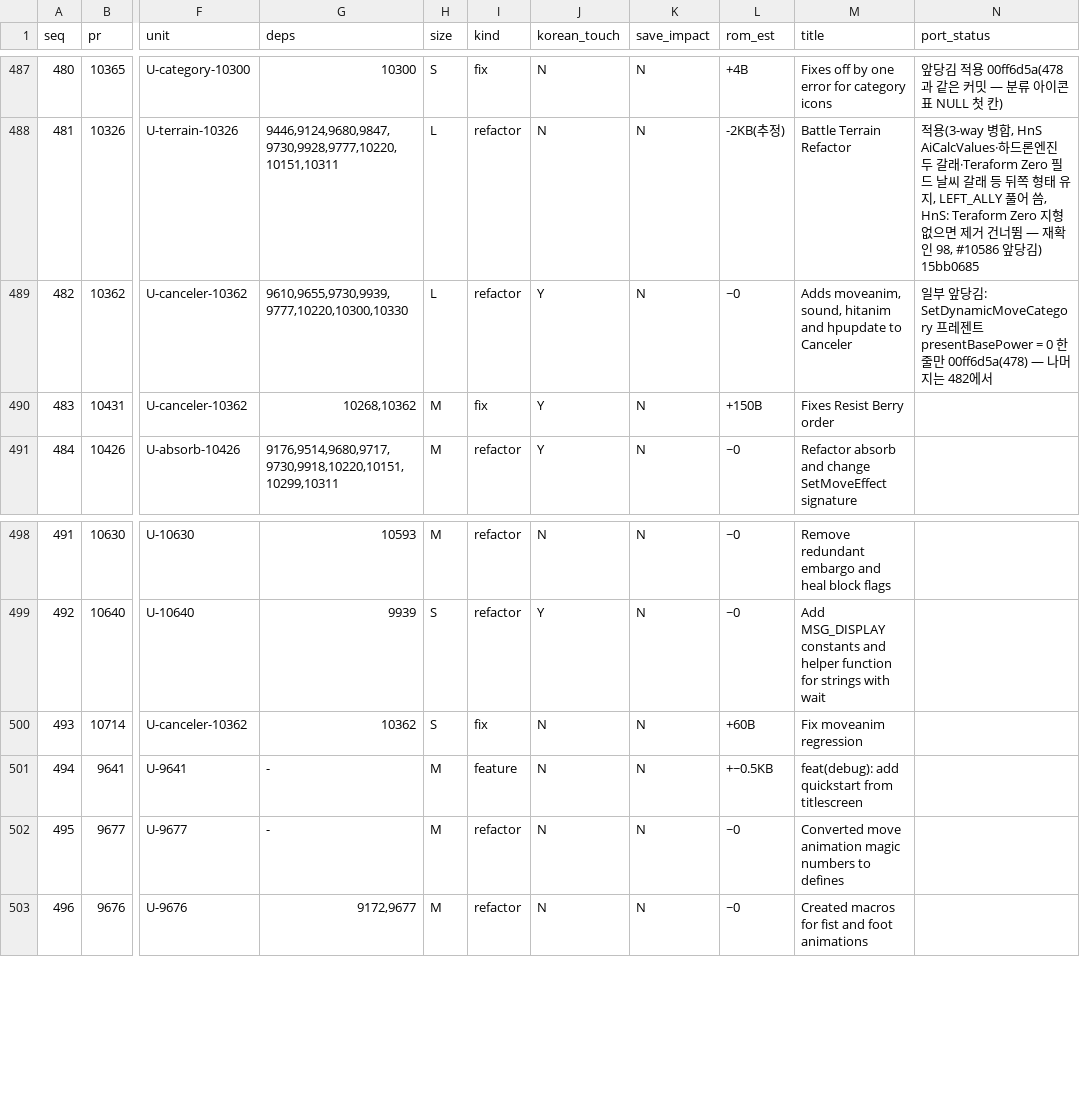
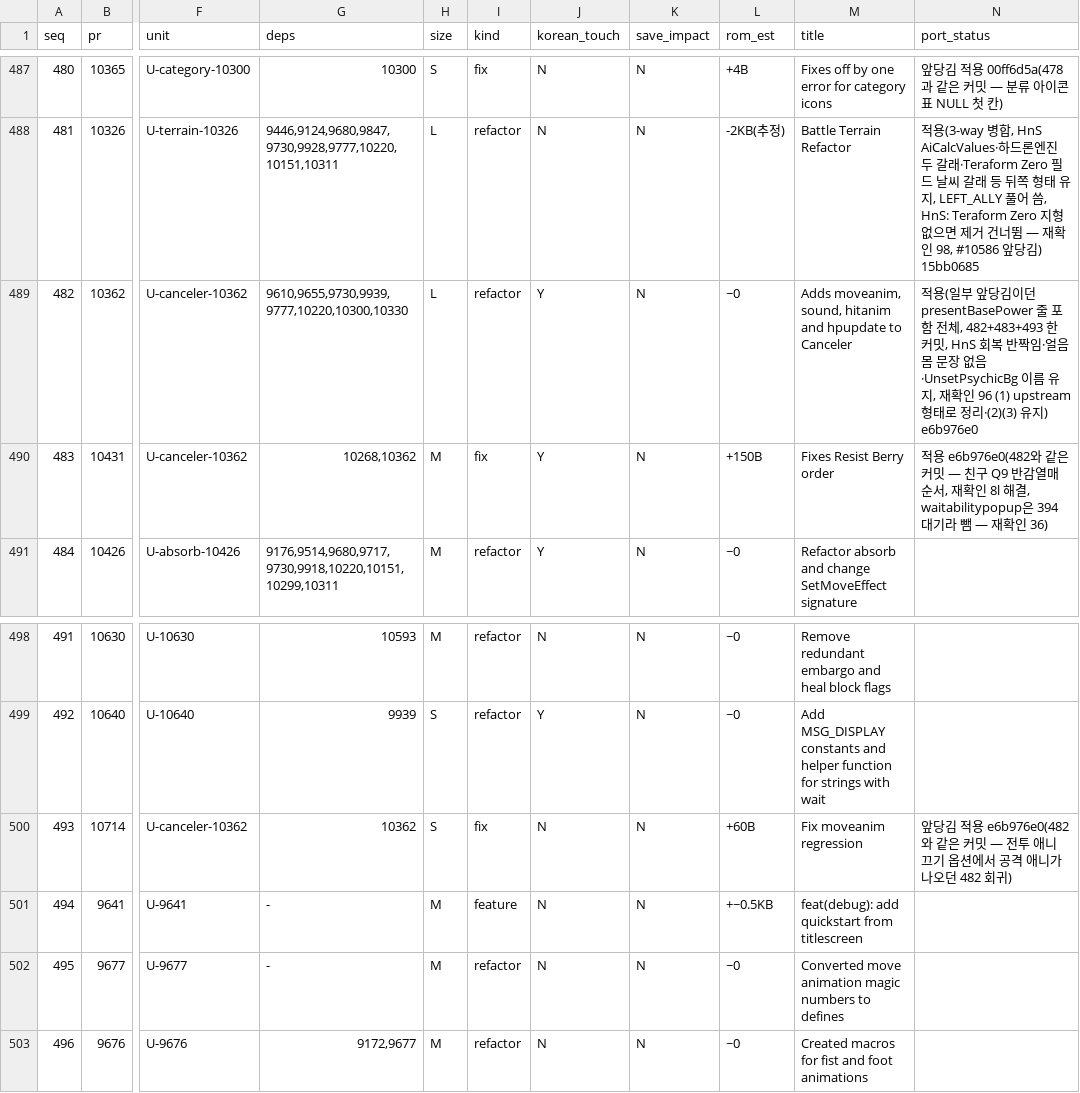
Before and after one commit to gorunit1/pokehns-expansion-kor, a TSV file: docs/friend-handoff/results/1.17.0-sync-plan/port_sequence.tsv, drawn as a sheet; only a part is shown, gaps mark what is left out; the diff names each change by its address in the sheet, - before the commit and + after, or states it on an @@ line.

```diff
--- a/docs/friend-handoff/results/1.17.0-sync-plan/port_sequence.tsv
+++ b/docs/friend-handoff/results/1.17.0-sync-plan/port_sequence.tsv
-N489 (port_status): 일부 앞당김: SetDynamicMoveCategory 프레젠트 presentBasePower = 0 한 줄만 00ff6d5a(478) — 나머지는 482에서
+N489 (port_status): 적용(일부 앞당김이던 presentBasePower 줄 포함 전체, 482+483+493 한 커밋, HnS 회복 반짝임·얼음몸 문장 없음·UnsetPsychicBg 이름 유지, 재확인 96 (1) upstream 형태로 정리·(2)(3) 유지) e6b976e0
-N490 (port_status): (empty)
+N490 (port_status): 적용 e6b976e0(482와 같은 커밋 — 친구 Q9 반감열매 순서, 재확인 8l 해결, waitabilitypopup은 394 대기라 뺌 — 재확인 36)
-N500 (port_status): (empty)
+N500 (port_status): 앞당김 적용 e6b976e0(482와 같은 커밋 — 전투 애니 끄기 옵션에서 공격 애니가 나오던 482 회귀)
```
Also changed, not shown: 6 other files.
